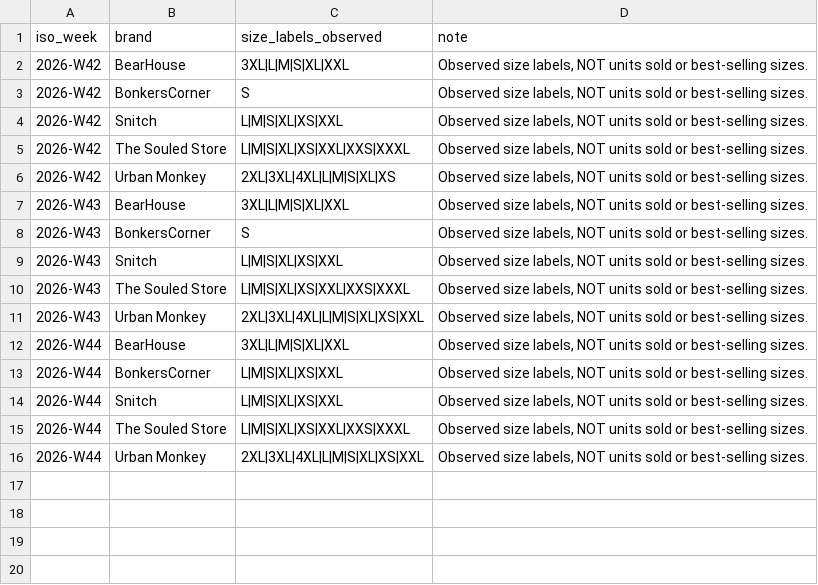
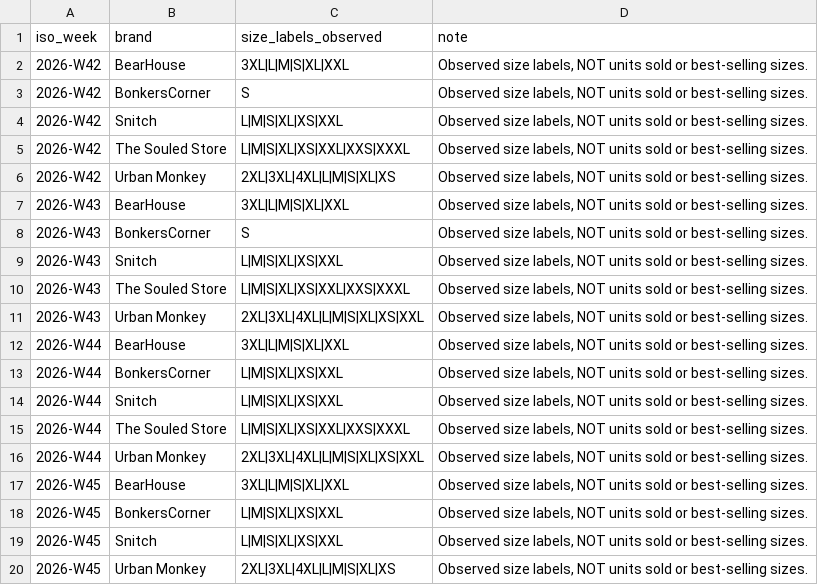
Before and after one commit to ChiranjibiR/AnimeSansar, a CSV file: reports/weekly_size_availability.csv, drawn as a sheet.

```diff
--- a/reports/weekly_size_availability.csv
+++ b/reports/weekly_size_availability.csv
@@ -16 +16,5 @@ iso_week,brand,size_labels_observed,note
 2026-W44,Urban Monkey,2XL|3XL|4XL|L|M|S|XL|XS|XXL,"Observed size labels, NOT units sold or best-selling sizes."
+2026-W45,BearHouse,3XL|L|M|S|XL|XXL,"Observed size labels, NOT units sold or best-selling sizes."
+2026-W45,BonkersCorner,L|M|S|XL|XS|XXL,"Observed size labels, NOT units sold or best-selling sizes."
+2026-W45,Snitch,L|M|S|XL|XS|XXL,"Observed size labels, NOT units sold or best-selling sizes."
+2026-W45,Urban Monkey,2XL|3XL|4XL|L|M|S|XL|XS,"Observed size labels, NOT units sold or best-selling sizes."
```
Also changed, not shown: data/product_history.csv, reports/monthly_launch_summary.csv, 7 other files.
